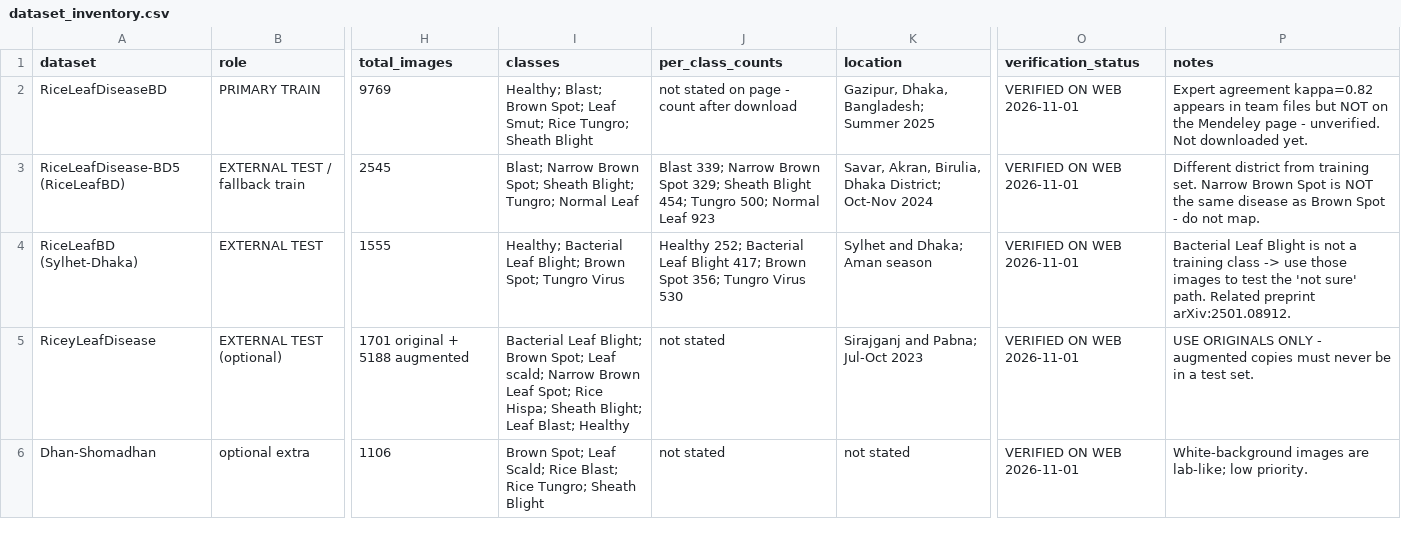
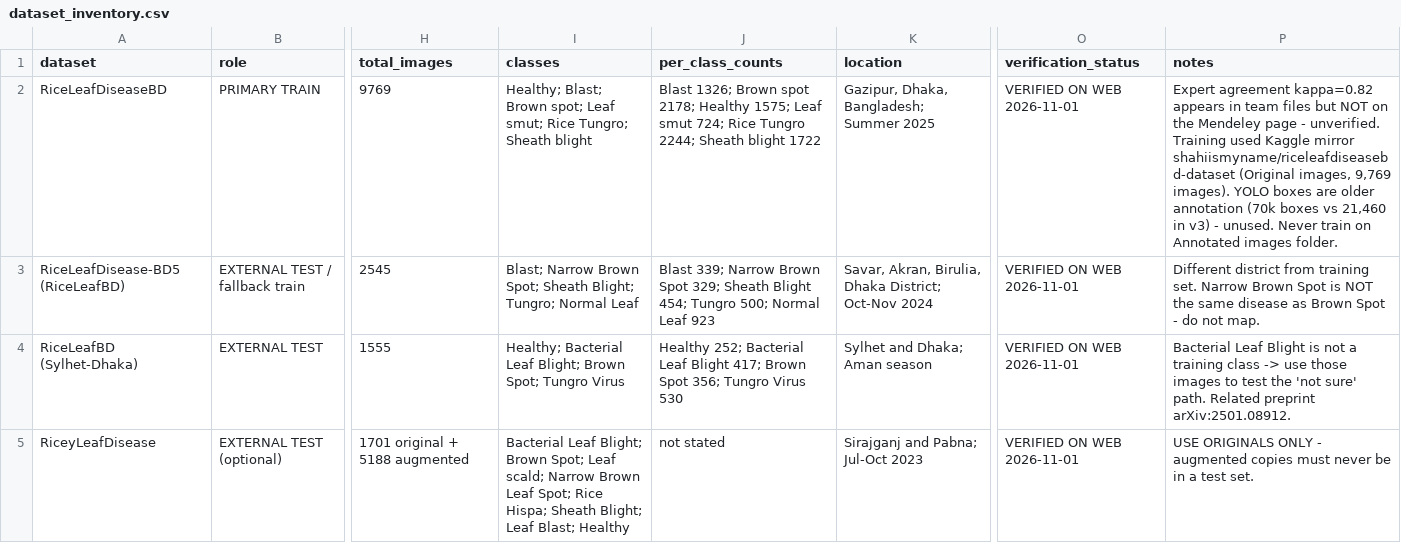
Before and after one commit to masumcit44/AgroLeaf-AI, a CSV file: data/dataset_inventory.csv, drawn as a sheet; only a part is shown, gaps mark what is left out; the shorter side is filled out with more unchanged rows; the diff names each change by its address in the sheet, - before the commit and + after, or states it on an @@ line.

Commit message:
fix(data): use real RiceLeafDiseaseBD folder names in class map
- Aligned ml/class_map.json with confirmed Kaggle mirror folder names:
  'Healthy', 'Blast', 'Brown spot', 'Leaf smut', 'Rice Tungro', 'Sheath blight'.
- Updated data/DATA_CARD.md known issues and dataset_inventory.csv with Kaggle mirror details.
- Updated toy dataset generators and tests to match real folder naming.

```diff
--- a/data/dataset_inventory.csv
+++ b/data/dataset_inventory.csv
-I2 (classes): …Blast; Brown Spot; Leaf Smut; Rice Tungro; Sheath Blight
+I2 (classes): …Blast; Brown spot; Leaf smut; Rice Tungro; Sheath blight
-J2 (per_class_counts): not stated on page - count after download
+J2 (per_class_counts): Blast 1326; Brown spot 2178; Healthy 1575; Leaf smut 724; Rice Tungro 2244; Sheath blight 1722
-P2 (notes): …- unverified. Not downloaded yet.
+P2 (notes): …- unverified. Training used Kaggle mirror shahiismyname/riceleafdiseasebd-dataset (Original images, 9,769 images). YOLO boxes are older annotation (70k boxes vs 21,460 in v3) - unused. Never train on Annotated images folder.
```
Also changed, not shown: 4 other files.
